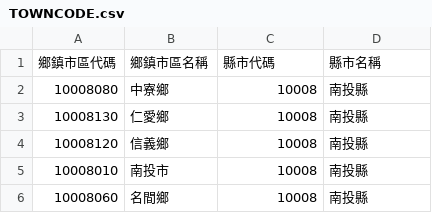
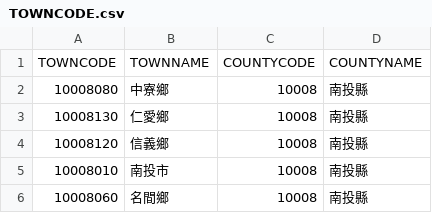
Before and after one commit to ChiaJung-Yeh/NYCU_TDX, a CSV file: others/TOWNCODE.csv, drawn as a sheet; only a part is shown.

```diff
--- a/others/TOWNCODE.csv
+++ b/others/TOWNCODE.csv
@@ -1,2 +1,2 @@
-"鄉鎮市區代碼","鄉鎮市區名稱","縣市代碼","縣市名稱"
+"TOWNCODE","TOWNNAME","COUNTYCODE","COUNTYNAME"
 10008080,"中寮鄉",10008,"南投縣"
```
Also changed, not shown: 1 other file.
